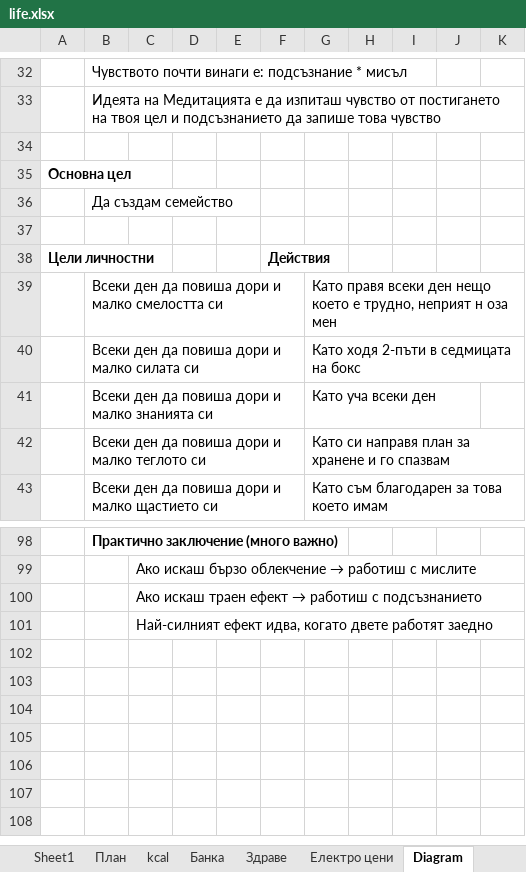
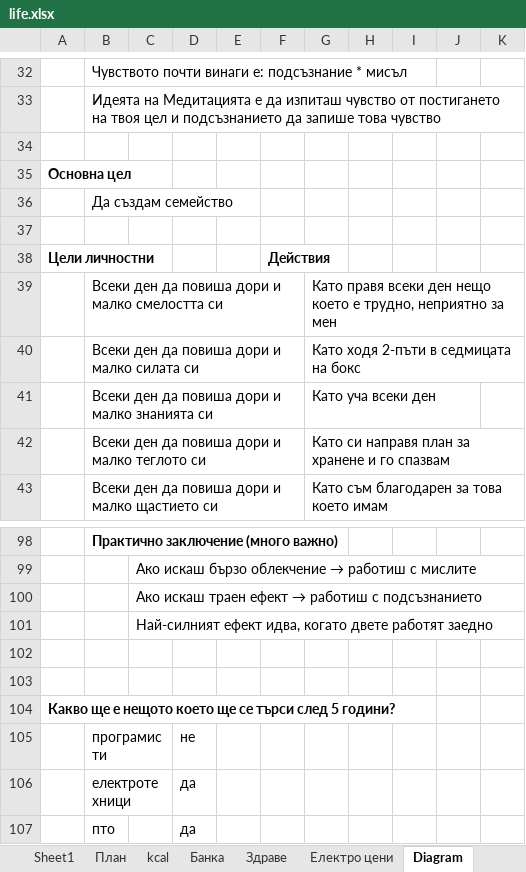
Before and after one commit to Vasil-S-Vasilev/git_test, an Excel workbook: life.xlsx, sheet Diagram, drawn as a sheet; only a part is shown, gaps mark what is left out; values as stored, in another font and other column widths than the file's, no borders; charts and pictures not drawn; the diff names each change by its address in the sheet, - before the commit and + after, or states it on an @@ line.

```diff
--- a/life.xlsx (sheet Diagram)
+++ b/life.xlsx (sheet Diagram)
-G39: …е трудно, неприят н оза мен
+G39: …е трудно, неприятно за мен
+row 102: (empty)
+row 103: (empty)
+row 104: Какво ще е нещото което ще се търси след 5 години?
+row 105:  | програмисти |  | не
+row 106:  | електротехници |  | да
+row 107:  | пто |  | да
```
Also changed, not shown: sheet План, autohotkey 14.04.25.xlsx, 1 other file.
